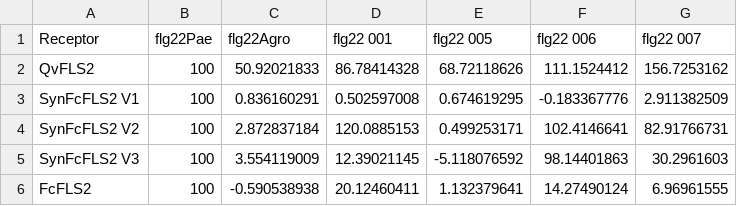
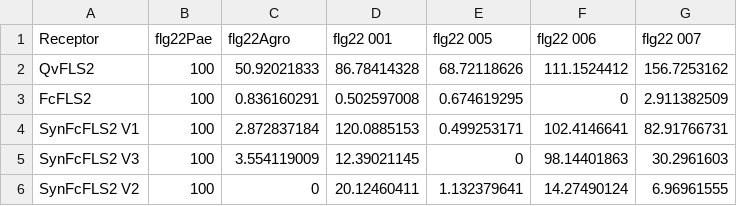
Before and after one commit to jerrytli/FLS2_engineering, a CSV file: input/Fc-Qv.csv, drawn as a sheet.

```diff
--- a/input/Fc-Qv.csv
+++ b/input/Fc-Qv.csv
@@ -2,5 +2,5 @@
 QvFLS2,100,50.92021833,86.78414328,68.72118626,111.1524412,156.7253162
-SynFcFLS2 V1,100,0.836160291,0.502597008,0.674619295,-0.183367776,2.911382509
-SynFcFLS2 V2,100,2.872837184,120.0885153,0.499253171,102.4146641,82.91766731
-SynFcFLS2 V3,100,3.554119009,12.39021145,-5.118076592,98.14401863,30.2961603
-FcFLS2,100,-0.590538938,20.12460411,1.132379641,14.27490124,6.96961555
+FcFLS2,100,0.836160291,0.502597008,0.674619295,0,2.911382509
+SynFcFLS2 V1,100,2.872837184,120.0885153,0.499253171,102.4146641,82.91766731
+SynFcFLS2 V3,100,3.554119009,12.39021145,0,98.14401863,30.2961603
+SynFcFLS2 V2,100,0,20.12460411,1.132379641,14.27490124,6.96961555
```
Also changed, not shown: input/Vr-XL.csv, input/WTNb_XL_Tj_Qv.csv, 9 other files.
